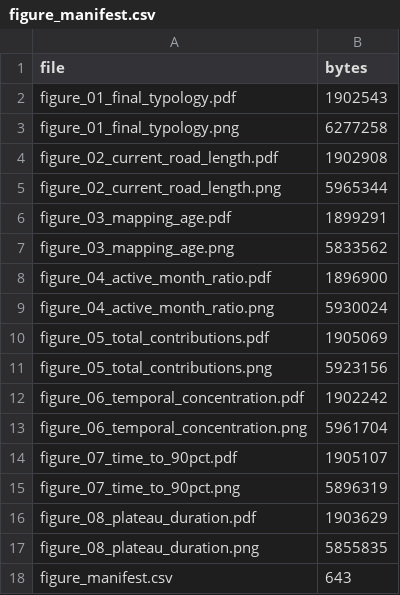
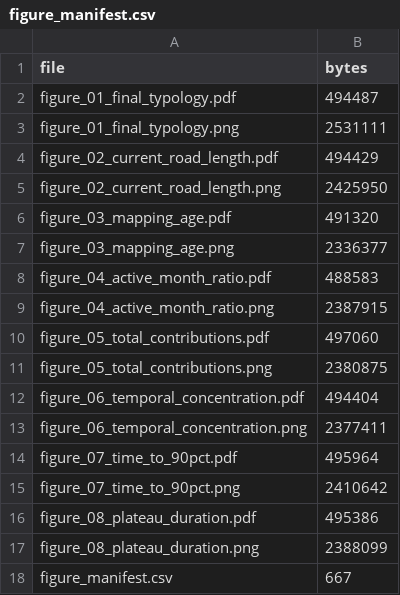
Before and after one commit to nathandamas/sotm-br-2026, a CSV file: data/output/figures/figure_manifest.csv, drawn as a sheet.

```diff
--- a/data/output/figures/figure_manifest.csv
+++ b/data/output/figures/figure_manifest.csv
@@ -1,18 +1,18 @@
 file,bytes
-figure_01_final_typology.pdf,1902543
-figure_01_final_typology.png,6277258
-figure_02_current_road_length.pdf,1902908
-figure_02_current_road_length.png,5965344
-figure_03_mapping_age.pdf,1899291
-figure_03_mapping_age.png,5833562
-figure_04_active_month_ratio.pdf,1896900
-figure_04_active_month_ratio.png,5930024
-figure_05_total_contributions.pdf,1905069
-figure_05_total_contributions.png,5923156
-figure_06_temporal_concentration.pdf,1902242
-figure_06_temporal_concentration.png,5961704
-figure_07_time_to_90pct.pdf,1905107
-figure_07_time_to_90pct.png,5896319
-figure_08_plateau_duration.pdf,1903629
-figure_08_plateau_duration.png,5855835
-figure_manifest.csv,643
+figure_01_final_typology.pdf,494487
+figure_01_final_typology.png,2531111
+figure_02_current_road_length.pdf,494429
+figure_02_current_road_length.png,2425950
+figure_03_mapping_age.pdf,491320
+figure_03_mapping_age.png,2336377
+figure_04_active_month_ratio.pdf,488583
+figure_04_active_month_ratio.png,2387915
+figure_05_total_contributions.pdf,497060
+figure_05_total_contributions.png,2380875
+figure_06_temporal_concentration.pdf,494404
+figure_06_temporal_concentration.png,2377411
+figure_07_time_to_90pct.pdf,495964
+figure_07_time_to_90pct.png,2410642
+figure_08_plateau_duration.pdf,495386
+figure_08_plateau_duration.png,2388099
+figure_manifest.csv,667
```
Also changed, not shown: 16 other files.
